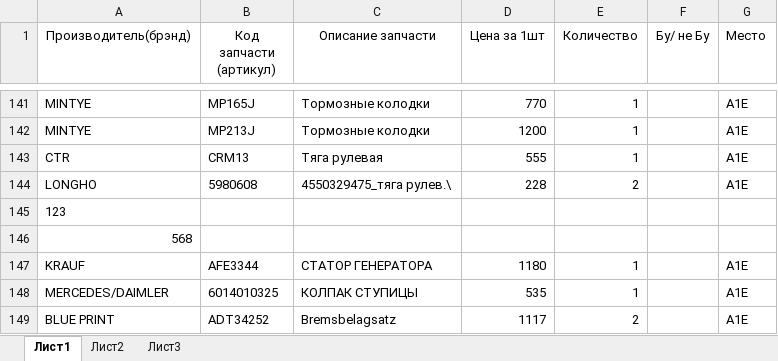
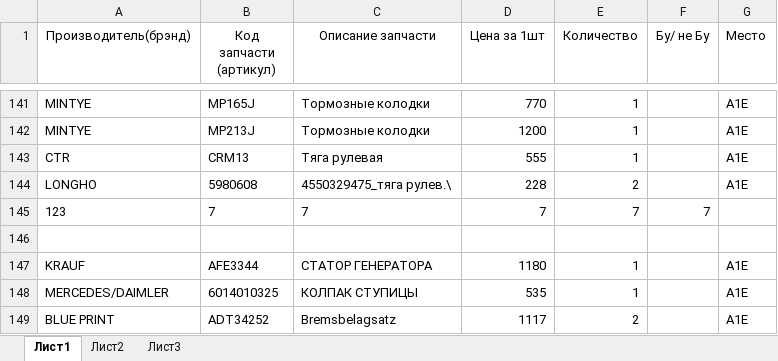
Before and after one commit to VELIKIYEN/MYREP, an Excel workbook: 3_Sklad.xlsx, sheet Лист1, drawn as a sheet; only a part is shown, gaps mark what is left out; values as stored, in another font and other column widths than the file's, no borders; removed rows and columns are numbered as before the commit, all else as after; the diff names each change by its address in the sheet, - before the commit and + after, or states it on an @@ line.

Commit message:
third commit

```diff
--- a/3_Sklad.xlsx (sheet Лист1)
+++ b/3_Sklad.xlsx (sheet Лист1)
-row 145: 123
+row 145: 123 | 7 | 7 | 7 | 7 | 7
-A146 (Производитель(брэнд)): 568
+A146 (Производитель(брэнд)): (empty)
```
